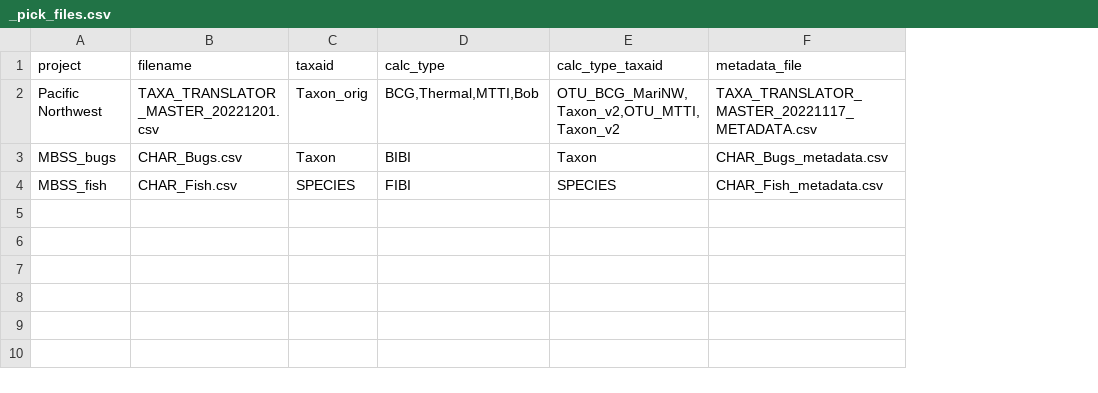
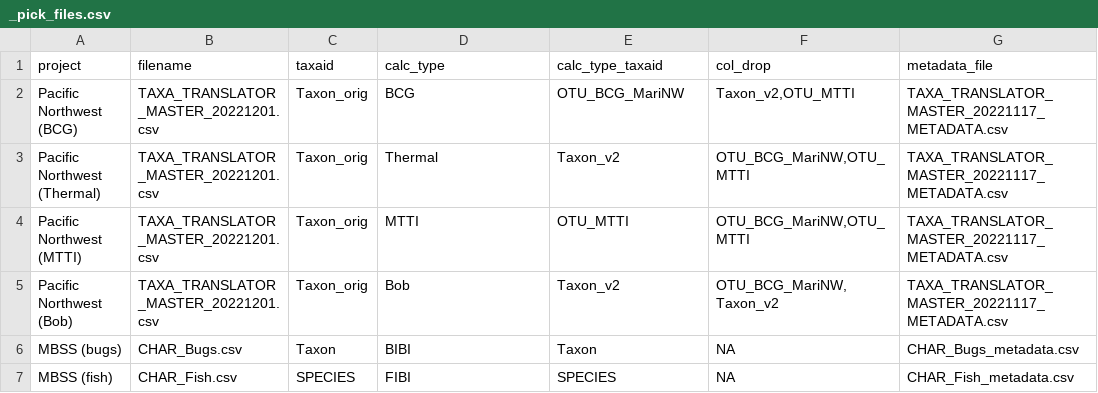
Before and after one commit to leppott/BioMonTools, a CSV file: inst/extdata/taxa_official/_pick_files.csv, drawn as a sheet; addresses are those after the commit; the diff names each change by its address in the sheet, - before the commit and + after, or states it on an @@ line.

Commit message:
v1.0.0.9007
- refactor: Change internal workings of `taxa_translate`
  - If summarize retain the official taxa columns
  - Reorder columns in the merged output

```diff
--- a/inst/extdata/taxa_official/_pick_files.csv
+++ b/inst/extdata/taxa_official/_pick_files.csv
+column F (col_drop), row 2: Taxon_v2,OTU_MTTI; rows 6-7: NA | NA
-A2 (project): Pacific Northwest
+A2 (project): Pacific Northwest (BCG)
-D2 (calc_type): BCG,Thermal,MTTI,Bob
+D2 (calc_type): BCG
-E2 (calc_type_taxaid): OTU_BCG_MariNW,Taxon_v2,OTU_MTTI,Taxon_v2
+E2 (calc_type_taxaid): OTU_BCG_MariNW
+row 3: Pacific Northwest (Thermal) | TAXA_TRANSLATOR_MASTER_20221201.csv | Taxon_orig | Thermal | Taxon_v2 | OTU_BCG_MariNW,OTU_MTTI | TAXA_TRANSLATOR_MASTER_20221117_METADATA.csv
+row 4: Pacific Northwest (MTTI) | TAXA_TRANSLATOR_MASTER_20221201.csv | Taxon_orig | MTTI | OTU_MTTI | OTU_BCG_MariNW,OTU_MTTI | TAXA_TRANSLATOR_MASTER_20221117_METADATA.csv
+row 5: Pacific Northwest (Bob) | TAXA_TRANSLATOR_MASTER_20221201.csv | Taxon_orig | Bob | Taxon_v2 | OTU_BCG_MariNW,Taxon_v2 | TAXA_TRANSLATOR_MASTER_20221117_METADATA.csv
-A6 (project): MBSS_bugs
+A6 (project): MBSS (bugs)
-A7 (project): MBSS_fish
+A7 (project): MBSS (fish)
```
Also changed, not shown: 8 other files.
